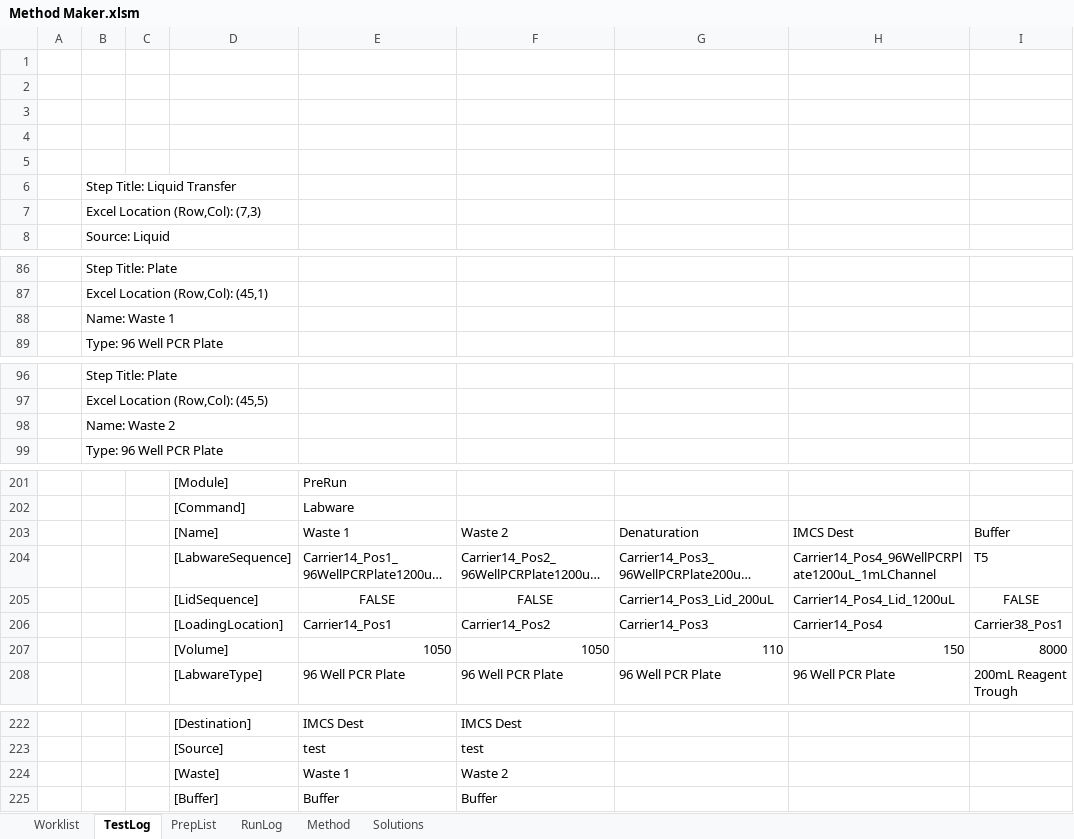
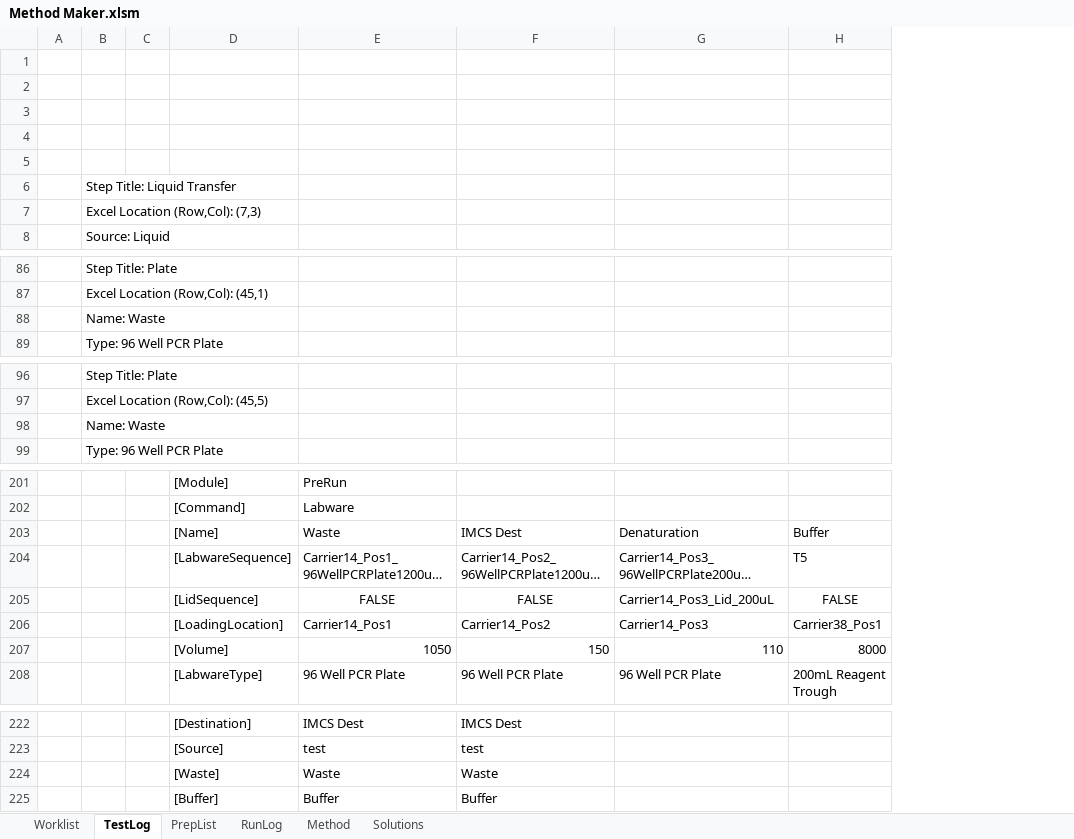
Before and after one commit to Pfizer-BradleyBare/PytomatedLiquidHandling, an Excel workbook: Method Maker.xlsm, sheet TestLog, drawn as a sheet; only a part is shown, gaps mark what is left out; long unchanged cells end in …; values as stored, in another font and other column widths than the file's, no borders; the diff covers the shown part only; the diff names each change by its address in the sheet, - before the commit and + after, or states it on an @@ line.

```diff
--- a/Method Maker.xlsm (sheet TestLog)
+++ b/Method Maker.xlsm (sheet TestLog)
-column H, rows 203-208: IMCS Dest | Carrier14_Pos4_96WellPCRPlate1200uL_1mLChannel | Carrier14_Pos4_Lid_1200uL | Carrier14_Pos4 | 150 | 96 Well PCR Plate
-B88: Name: Waste 1
+B88: Name: Waste
-B98: Name: Waste 2
+B98: Name: Waste
-E203: Waste 1
+E203: Waste
-F203: Waste 2
+F203: IMCS Dest
-F207: 1050
+F207: 150
-E224: Waste 1
+E224: Waste
-F224: Waste 2
+F224: Waste
```
Also changed, not shown: 2 edited cells elsewhere in this sheet, sheet PrepList, sheet Worklist, sheet Method, charts or pictures, 1 other file.
